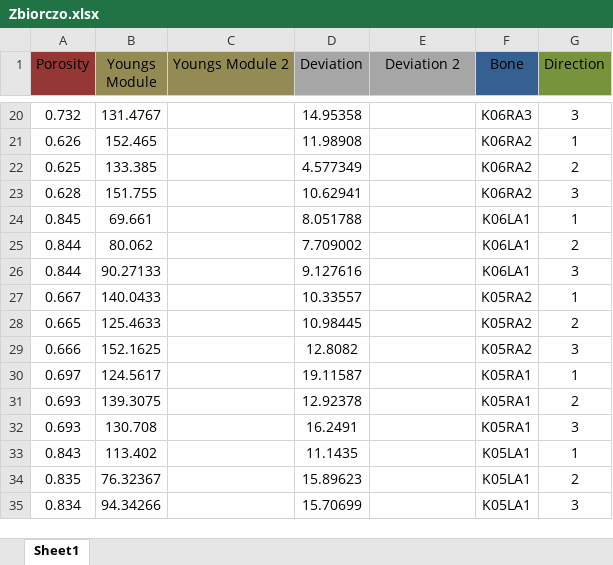
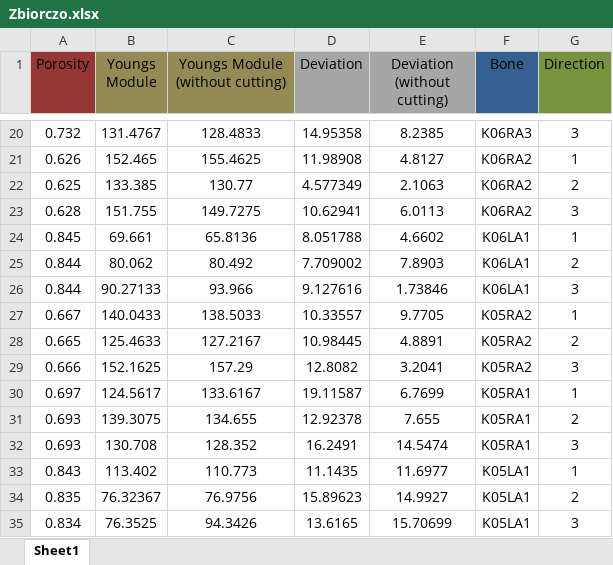
Before and after one commit to nmilaniak/inz, an Excel workbook: uCT+compression_(razem)/Zbiorczo.xlsx, sheet Sheet1, drawn as a sheet; only a part is shown, gaps mark what is left out; values as stored, in another font and other column widths than the file's, no borders; charts and pictures not drawn; removed rows and columns are numbered as before the commit, all else as after; the diff covers the shown part only; the diff names each change by its address in the sheet, - before the commit and + after, or states it on an @@ line.

```diff
--- a/uCT+compression_(razem)/Zbiorczo.xlsx (sheet Sheet1)
+++ b/uCT+compression_(razem)/Zbiorczo.xlsx (sheet Sheet1)
-C1: Youngs Module 2
+C1: Youngs Module (without cutting)
-E1: Deviation 2
+E1: Deviation (without cutting)
-C20 (Youngs Module (without cutting)): (empty)
+C20 (Youngs Module (without cutting)): 128.4833
-E20 (Deviation (without cutting)): (empty)
+E20 (Deviation (without cutting)): 8.2385
-C21 (Youngs Module (without cutting)): (empty)
+C21 (Youngs Module (without cutting)): 155.4625
-E21 (Deviation (without cutting)): (empty)
+E21 (Deviation (without cutting)): 4.8127
-C22 (Youngs Module (without cutting)): (empty)
+C22 (Youngs Module (without cutting)): 130.77
-E22 (Deviation (without cutting)): (empty)
+E22 (Deviation (without cutting)): 2.1063
-C23 (Youngs Module (without cutting)): (empty)
+C23 (Youngs Module (without cutting)): 149.7275
-E23 (Deviation (without cutting)): (empty)
+E23 (Deviation (without cutting)): 6.0113
-C24 (Youngs Module (without cutting)): (empty)
+C24 (Youngs Module (without cutting)): 65.8136
-E24 (Deviation (without cutting)): (empty)
+E24 (Deviation (without cutting)): 4.6602
-C25 (Youngs Module (without cutting)): (empty)
+C25 (Youngs Module (without cutting)): 80.492
-E25 (Deviation (without cutting)): (empty)
+E25 (Deviation (without cutting)): 7.8903
-C26 (Youngs Module (without cutting)): (empty)
+C26 (Youngs Module (without cutting)): 93.966
-E26 (Deviation (without cutting)): (empty)
+E26 (Deviation (without cutting)): 1.73846
-C27 (Youngs Module (without cutting)): (empty)
+C27 (Youngs Module (without cutting)): 138.5033
-E27 (Deviation (without cutting)): (empty)
+E27 (Deviation (without cutting)): 9.7705
-C28 (Youngs Module (without cutting)): (empty)
+C28 (Youngs Module (without cutting)): 127.2167
-E28 (Deviation (without cutting)): (empty)
+E28 (Deviation (without cutting)): 4.8891
-C29 (Youngs Module (without cutting)): (empty)
+C29 (Youngs Module (without cutting)): 157.29
-E29 (Deviation (without cutting)): (empty)
+E29 (Deviation (without cutting)): 3.2041
-C30 (Youngs Module (without cutting)): (empty)
+C30 (Youngs Module (without cutting)): 133.6167
-E30 (Deviation (without cutting)): (empty)
+E30 (Deviation (without cutting)): 6.7699
-C31 (Youngs Module (without cutting)): (empty)
+C31 (Youngs Module (without cutting)): 134.655
-E31 (Deviation (without cutting)): (empty)
+E31 (Deviation (without cutting)): 7.655
-C32 (Youngs Module (without cutting)): (empty)
+C32 (Youngs Module (without cutting)): 128.352
-E32 (Deviation (without cutting)): (empty)
+E32 (Deviation (without cutting)): 14.5474
-C33 (Youngs Module (without cutting)): (empty)
+C33 (Youngs Module (without cutting)): 110.773
-E33 (Deviation (without cutting)): (empty)
+E33 (Deviation (without cutting)): 11.6977
-C34 (Youngs Module (without cutting)): (empty)
+C34 (Youngs Module (without cutting)): 76.9756
-E34 (Deviation (without cutting)): (empty)
+E34 (Deviation (without cutting)): 14.9927
-row 35: 0.834 | 94.34266 |  | 15.70699 |  | K05LA1 | 3
+row 35: 0.834 | 76.3525 | 94.3426 | 13.6165 | 15.70699 | K05LA1 | 3
```
Also changed, not shown: 2 added rows, 2 removed rows and 28 edited cells elsewhere in this sheet, charts or pictures, 1 other file.
